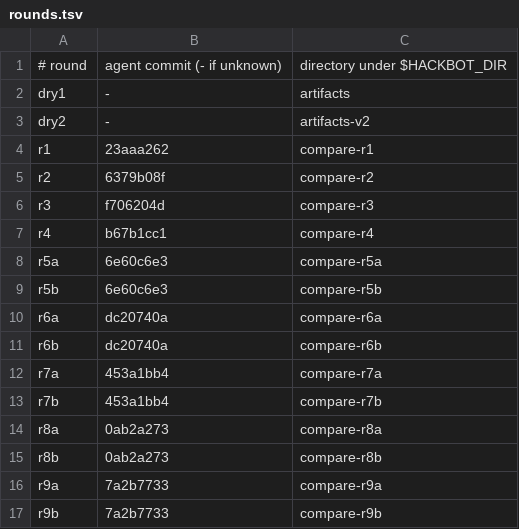
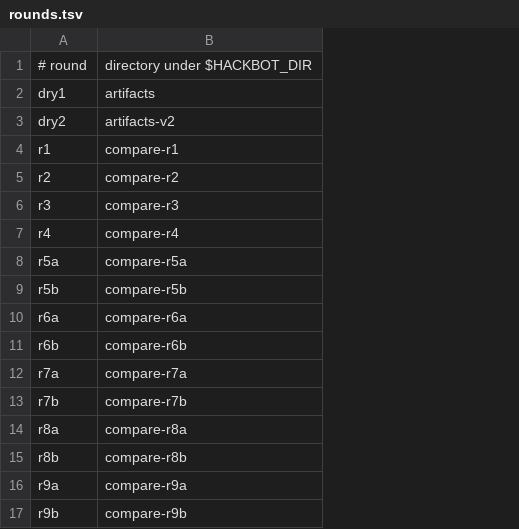
Before and after one commit to alastor0325/gecko-triage-dashboard, a TSV file: data/rounds.tsv, drawn as a sheet; the diff names each change by its address in the sheet, - before the commit and + after, or states it on an @@ line.

```diff
--- a/data/rounds.tsv
+++ b/data/rounds.tsv
-column B, rows 1-17: agent commit (- if unknown) | - | - | 23aaa262 | 6379b08f | f706204d | b67b1cc1 | 6e60c6e3 | 6e60c6e3 | dc20740a | dc20740a | 453a1bb4 | 453a1bb4 | 0ab2a273 | 0ab2a273 | 7a2b7733 | 7a2b7733
```
Also changed, not shown: 20 other files.
